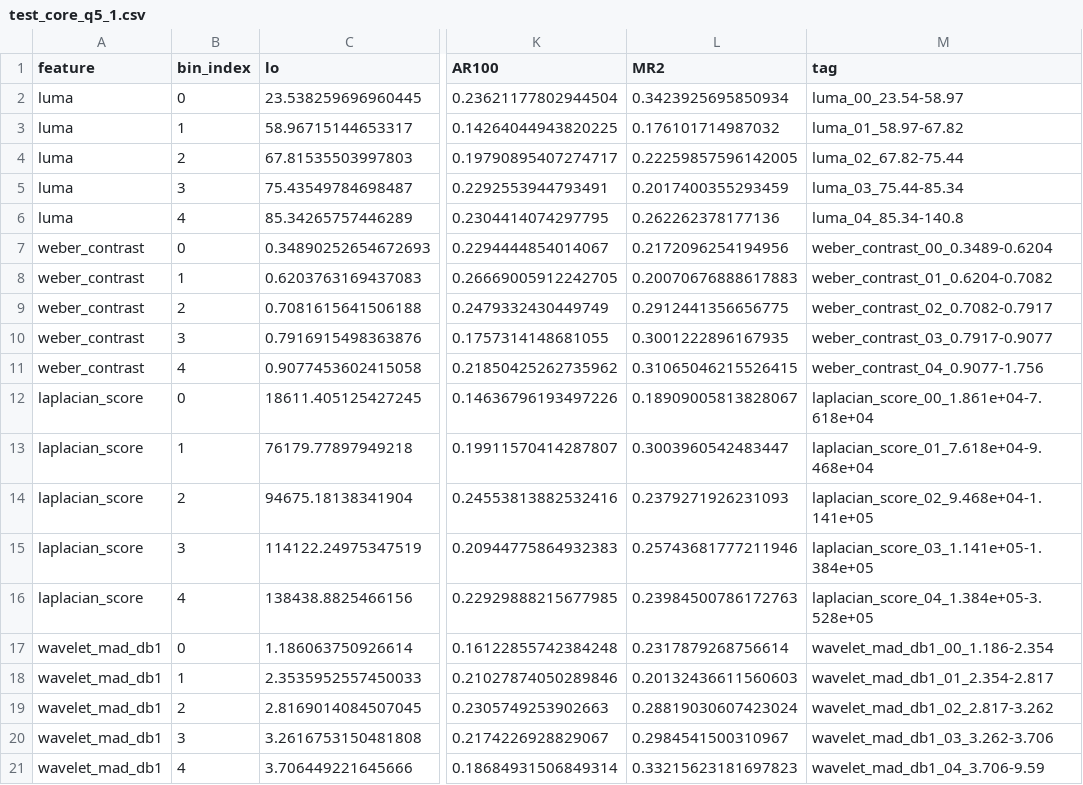
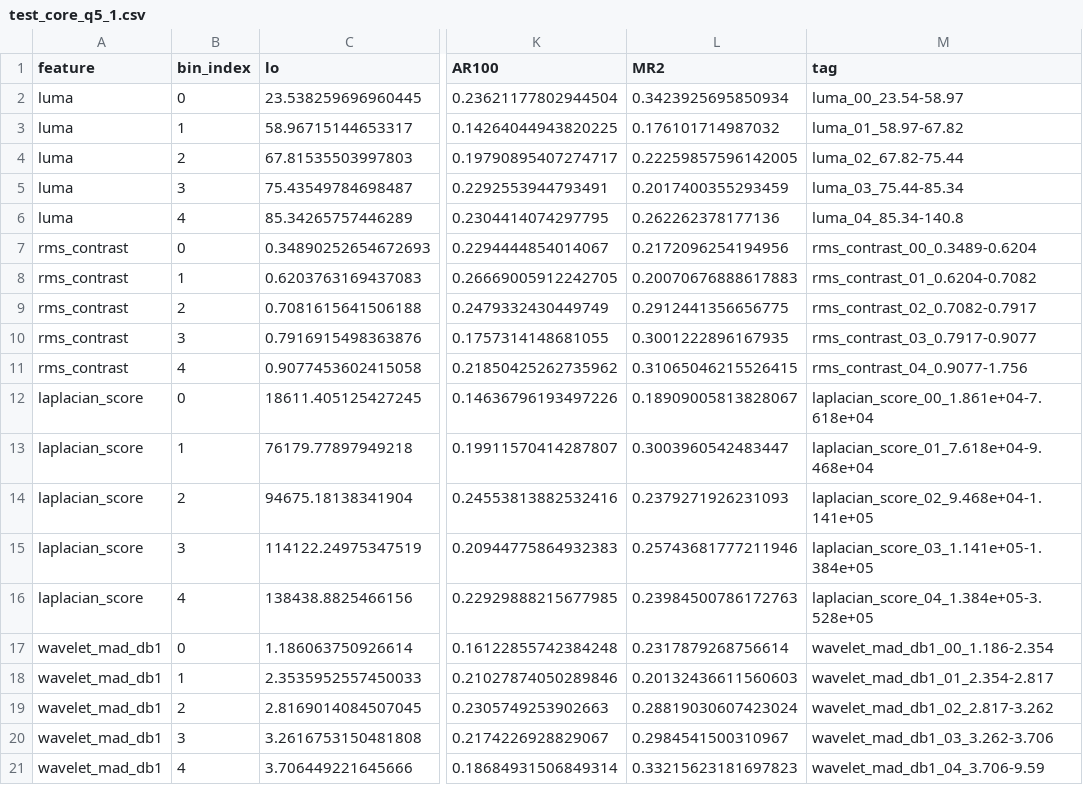
Before and after one commit to davidyl0479/pedestrian-detection-lowlight, a CSV file: results/strmetr/test_core_q5_1.csv, drawn as a sheet; only a part is shown, gaps mark what is left out; the diff names each change by its address in the sheet, - before the commit and + after, or states it on an @@ line.

```diff
--- a/results/strmetr/test_core_q5_1.csv
+++ b/results/strmetr/test_core_q5_1.csv
-A7:A11 (feature): weber_contrast
+A7:A11 (feature): rms_contrast
-M7 (tag): weber_contrast_00_0.3489-0.6204
+M7 (tag): rms_contrast_00_0.3489-0.6204
-M8 (tag): weber_contrast_01_0.6204-0.7082
+M8 (tag): rms_contrast_01_0.6204-0.7082
-M9 (tag): weber_contrast_02_0.7082-0.7917
+M9 (tag): rms_contrast_02_0.7082-0.7917
-M10 (tag): weber_contrast_03_0.7917-0.9077
+M10 (tag): rms_contrast_03_0.7917-0.9077
-M11 (tag): weber_contrast_04_0.9077-1.756
+M11 (tag): rms_contrast_04_0.9077-1.756
```
Also changed, not shown: results/strmetr/allclasses_q4_luma_rms_laplacian_db1_with_medians.csv, results/strmetr/test_core_q4.csv, 43 other files.
